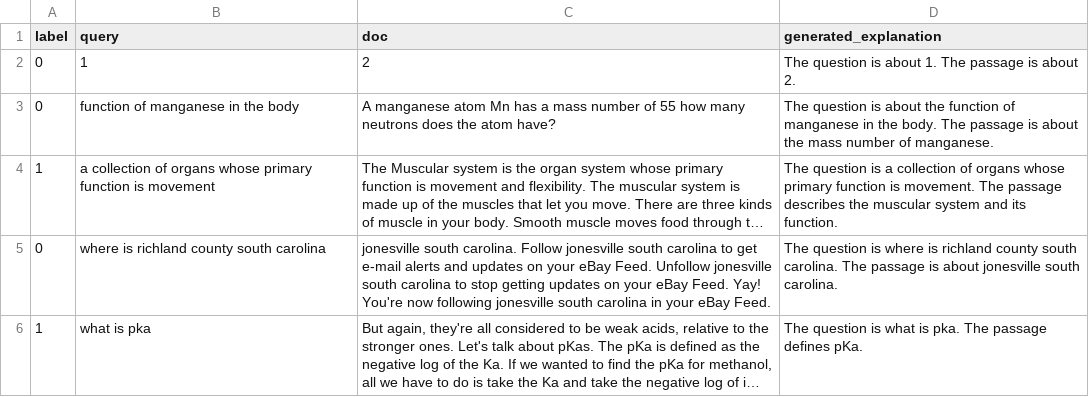
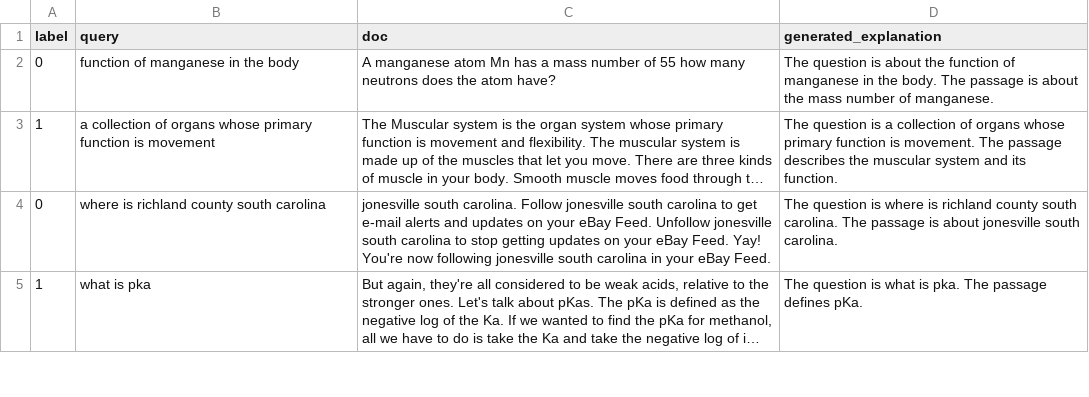
Before and after one commit to saan-88/Query_Reformulation_using_LLM, a TSV file: ds/dsgpt3_output_2000.tsv, drawn as a sheet; only a part is shown; long unchanged cells end in …; the diff names each change by its address in the sheet, - before the commit and + after, or states it on an @@ line.

Commit message:
Update dsgpt3_output_2000.tsv

```diff
--- a/ds/dsgpt3_output_2000.tsv
+++ b/ds/dsgpt3_output_2000.tsv
-row 2: 0 | 1 | 2 | The question is about 1. The passage is about 2.
```
